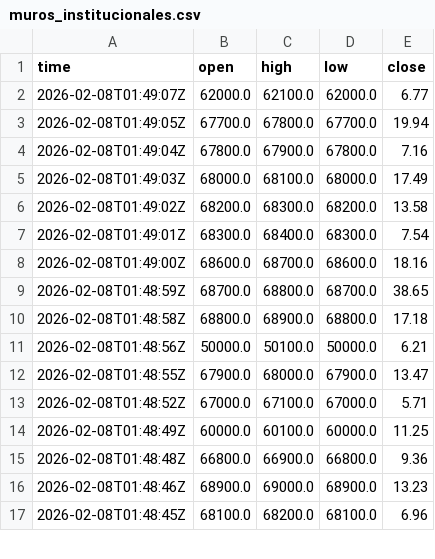
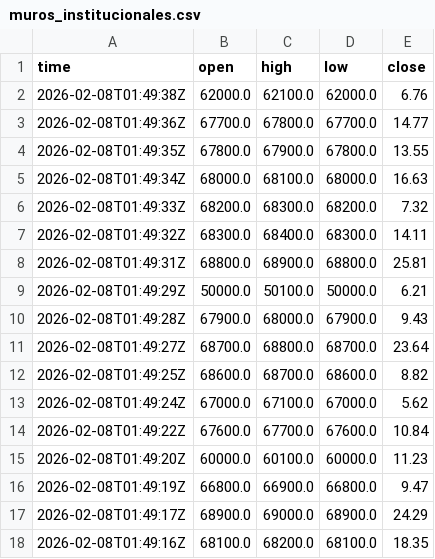
Before and after one commit to cientryandroid-bot/BTC_Liquidity, a CSV file: muros_institucionales.csv, drawn as a sheet; only a part is shown; the diff covers the shown part only.

Commit message:
Update

```diff
--- a/muros_institucionales.csv
+++ b/muros_institucionales.csv
@@ -1,17 +1,18 @@
 time,open,high,low,close
-2026-02-08T01:49:07Z,62000.0,62100.0,62000.0,6.77
-2026-02-08T01:49:05Z,67700.0,67800.0,67700.0,19.94
-2026-02-08T01:49:04Z,67800.0,67900.0,67800.0,7.16
-2026-02-08T01:49:03Z,68000.0,68100.0,68000.0,17.49
-2026-02-08T01:49:02Z,68200.0,68300.0,68200.0,13.58
-2026-02-08T01:49:01Z,68300.0,68400.0,68300.0,7.54
-2026-02-08T01:49:00Z,68600.0,68700.0,68600.0,18.16
-2026-02-08T01:48:59Z,68700.0,68800.0,68700.0,38.65
-2026-02-08T01:48:58Z,68800.0,68900.0,68800.0,17.18
-2026-02-08T01:48:56Z,50000.0,50100.0,50000.0,6.21
-2026-02-08T01:48:55Z,67900.0,68000.0,67900.0,13.47
-2026-02-08T01:48:52Z,67000.0,67100.0,67000.0,5.71
-2026-02-08T01:48:49Z,60000.0,60100.0,60000.0,11.25
-2026-02-08T01:48:48Z,66800.0,66900.0,66800.0,9.36
-2026-02-08T01:48:46Z,68900.0,69000.0,68900.0,13.23
-2026-02-08T01:48:45Z,68100.0,68200.0,68100.0,6.96
+2026-02-08T01:49:38Z,62000.0,62100.0,62000.0,6.76
+2026-02-08T01:49:36Z,67700.0,67800.0,67700.0,14.77
+2026-02-08T01:49:35Z,67800.0,67900.0,67800.0,13.55
+2026-02-08T01:49:34Z,68000.0,68100.0,68000.0,16.63
+2026-02-08T01:49:33Z,68200.0,68300.0,68200.0,7.32
+2026-02-08T01:49:32Z,68300.0,68400.0,68300.0,14.11
+2026-02-08T01:49:31Z,68800.0,68900.0,68800.0,25.81
+2026-02-08T01:49:29Z,50000.0,50100.0,50000.0,6.21
+2026-02-08T01:49:28Z,67900.0,68000.0,67900.0,9.43
+2026-02-08T01:49:27Z,68700.0,68800.0,68700.0,23.64
+2026-02-08T01:49:25Z,68600.0,68700.0,68600.0,8.82
+2026-02-08T01:49:24Z,67000.0,67100.0,67000.0,5.62
+2026-02-08T01:49:22Z,67600.0,67700.0,67600.0,10.84
+2026-02-08T01:49:20Z,60000.0,60100.0,60000.0,11.23
+2026-02-08T01:49:19Z,66800.0,66900.0,66800.0,9.47
+2026-02-08T01:49:17Z,68900.0,69000.0,68900.0,24.29
+2026-02-08T01:49:16Z,68100.0,68200.0,68100.0,18.35
```
Also changed, not shown: 6 added rows, 2 removed rows and 37 edited cells elsewhere in this file.
